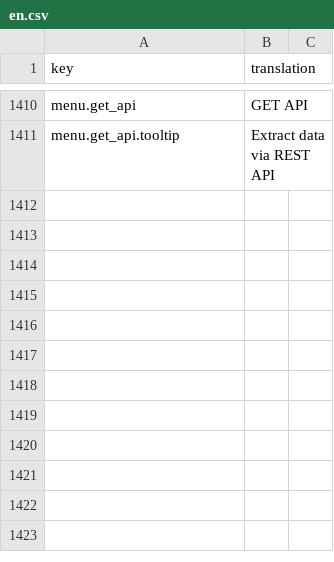
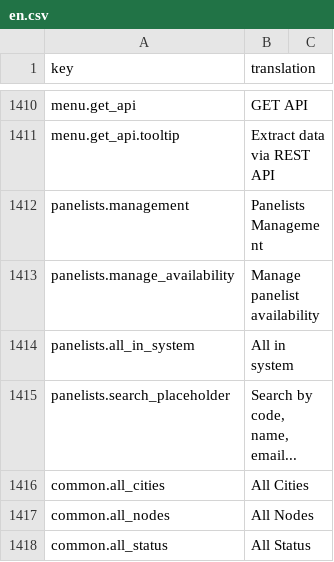
Before and after one commit to IgnacioFernandezSoriano/ONEMS, a CSV file: public/locales/en.csv, drawn as a sheet; only a part is shown, gaps mark what is left out; the diff names each change by its address in the sheet, - before the commit and + after, or states it on an @@ line.

```diff
--- a/public/locales/en.csv
+++ b/public/locales/en.csv
+row 1412: panelists.management | Panelists Management
+row 1413: panelists.manage_availability | Manage panelist availability
+row 1414: panelists.all_in_system | All in system
+row 1415: panelists.search_placeholder | Search by code, name, email...
+row 1416: common.all_cities | All Cities
+row 1417: common.all_nodes | All Nodes
+row 1418: common.all_status | All Status
```
Also changed, not shown: public/locales/ar.csv, public/locales/es.csv, 2 other files.
